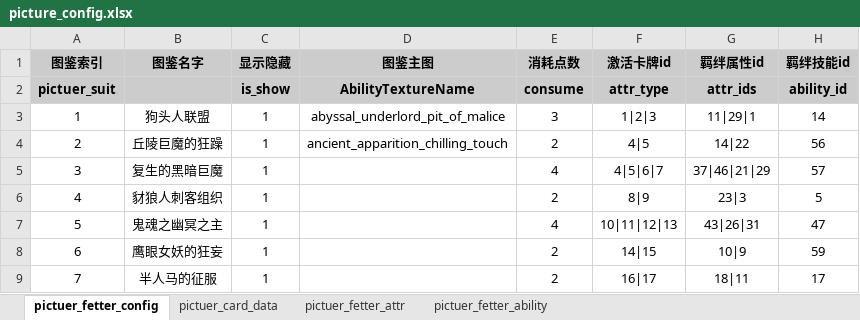
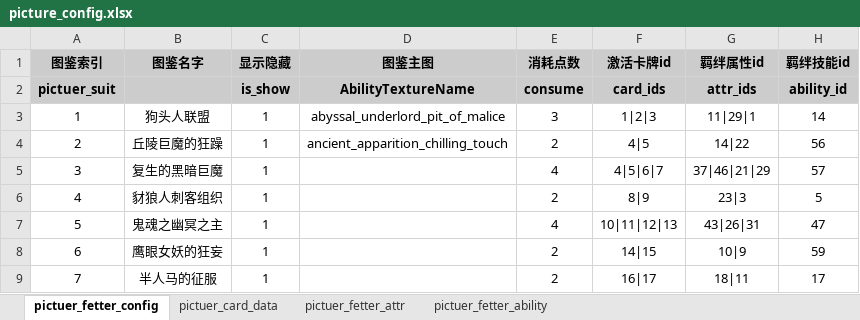
Before and after one commit to YPYT1/nobody, an Excel workbook: excels/config/server/picture/picture_config.xlsx, sheet pictuer_fetter_config, drawn as a sheet; only a part is shown; values as stored, in another font and other column widths than the file's, no borders; the diff names each change by its address in the sheet, - before the commit and + after, or states it on an @@ line.

```diff
--- a/excels/config/server/picture/picture_config.xlsx (sheet pictuer_fetter_config)
+++ b/excels/config/server/picture/picture_config.xlsx (sheet pictuer_fetter_config)
-F2 (激活卡牌id): attr_type
+F2 (激活卡牌id): card_ids
```
Also changed, not shown: sheet pictuer_card_data, excels/config/game/shop/mysterious_shop_config.xlsx, excels/config/server/hero/server_hero_talent.xlsx, 18 other files.
